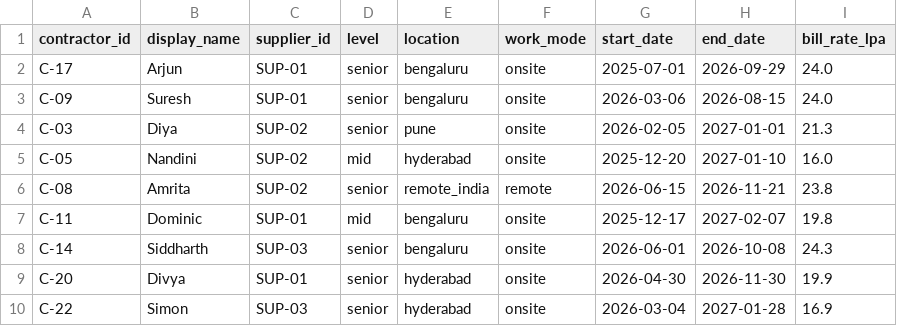
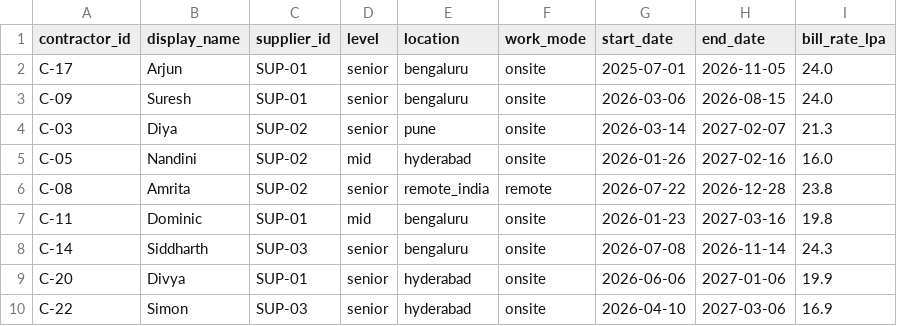
Before and after one commit to Vish-2569/talentlens, a CSV file: backend/data/contractors.csv, drawn as a sheet.

Commit message:
Phase 9: Requisition Redline, DEMO_TODAY, seed date fix

```diff
--- a/backend/data/contractors.csv
+++ b/backend/data/contractors.csv
@@ -1,10 +1,10 @@
 contractor_id,display_name,supplier_id,level,location,work_mode,start_date,end_date,bill_rate_lpa
-C-17,Arjun,SUP-01,senior,bengaluru,onsite,2025-07-01,2026-09-29,24.0
+C-17,Arjun,SUP-01,senior,bengaluru,onsite,2025-07-01,2026-11-05,24.0
 C-09,Suresh,SUP-01,senior,bengaluru,onsite,2026-03-06,2026-08-15,24.0
-C-03,Diya,SUP-02,senior,pune,onsite,2026-02-05,2027-01-01,21.3
-C-05,Nandini,SUP-02,mid,hyderabad,onsite,2025-12-20,2027-01-10,16.0
-C-08,Amrita,SUP-02,senior,remote_india,remote,2026-06-15,2026-11-21,23.8
-C-11,Dominic,SUP-01,mid,bengaluru,onsite,2025-12-17,2027-02-07,19.8
-C-14,Siddharth,SUP-03,senior,bengaluru,onsite,2026-06-01,2026-10-08,24.3
-C-20,Divya,SUP-01,senior,hyderabad,onsite,2026-04-30,2026-11-30,19.9
-C-22,Simon,SUP-03,senior,hyderabad,onsite,2026-03-04,2027-01-28,16.9
+C-03,Diya,SUP-02,senior,pune,onsite,2026-03-14,2027-02-07,21.3
+C-05,Nandini,SUP-02,mid,hyderabad,onsite,2026-01-26,2027-02-16,16.0
+C-08,Amrita,SUP-02,senior,remote_india,remote,2026-07-22,2026-12-28,23.8
+C-11,Dominic,SUP-01,mid,bengaluru,onsite,2026-01-23,2027-03-16,19.8
+C-14,Siddharth,SUP-03,senior,bengaluru,onsite,2026-07-08,2026-11-14,24.3
+C-20,Divya,SUP-01,senior,hyderabad,onsite,2026-06-06,2027-01-06,19.9
+C-22,Simon,SUP-03,senior,hyderabad,onsite,2026-04-10,2027-03-06,16.9
```
Also changed, not shown: backend/data/employees.csv, backend/data/project_assignments.csv, 8 other files.
